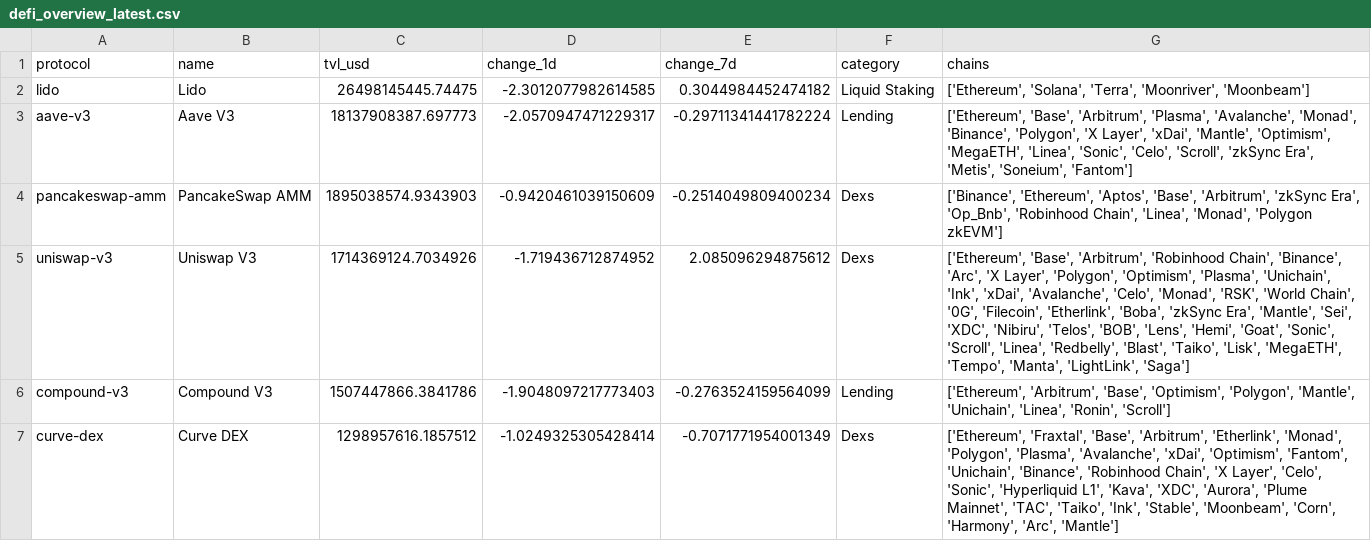
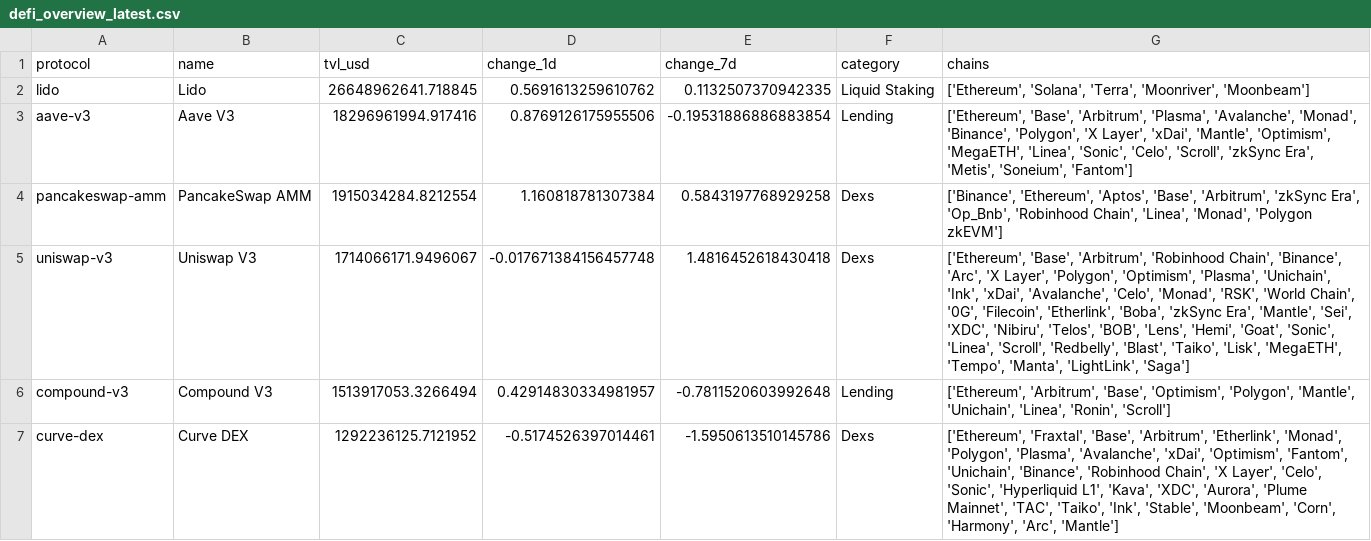
Before and after one commit to hugoneuvillepro-web/crypto-premium-dataset, a CSV file: defi_overview_latest.csv, drawn as a sheet.

Commit message:
Update DeFi dataset 2026-10-04

```diff
--- a/defi_overview_latest.csv
+++ b/defi_overview_latest.csv
@@ -1,7 +1,7 @@
 protocol,name,tvl_usd,change_1d,change_7d,category,chains
-lido,Lido,26498145445.74475,-2.3012077982614585,0.3044984452474182,Liquid Staking,"['Ethereum', 'Solana', 'Terra', 'Moonriver', 'Moonbeam']"
-aave-v3,Aave V3,18137908387.697773,-2.0570947471229317,-0.29711341441782224,Lending,"['Ethereum', 'Base', 'Arbitrum', 'Plasma', 'Avalanche', 'Monad', 'Binance', 'Polygon', 'X Layer', 'xDai', 'Mantle', 'Optimism', 'MegaETH', 'Linea', 'Sonic', 'Celo', 'Scroll', 'zkSync Era', 'Metis', 'Soneium', 'Fantom']"
-pancakeswap-amm,PancakeSwap AMM,1895038574.9343903,-0.9420461039150609,-0.2514049809400234,Dexs,"['Binance', 'Ethereum', 'Aptos', 'Base', 'Arbitrum', 'zkSync Era', 'Op_Bnb', 'Robinhood Chain', 'Linea', 'Monad', 'Polygon zkEVM']"
-uniswap-v3,Uniswap V3,1714369124.7034926,-1.719436712874952,2.085096294875612,Dexs,"['Ethereum', 'Base', 'Arbitrum', 'Robinhood Chain', 'Binance', 'Arc', 'X Layer', 'Polygon', 'Optimism', 'Plasma', 'Unichain', 'Ink', 'xDai', 'Avalanche', 'Celo', 'Monad', 'RSK', 'World Chain', '0G', 'Filecoin', 'Etherlink', 'Boba', 'zkSync Era', 'Mantle', 'Sei', 'XDC', 'Nibiru', 'Telos', 'BOB', 'Lens', 'Hemi', 'Goat', 'Sonic', 'Scroll', 'Linea', 'Redbelly', 'Blast', 'Taiko', 'Lisk', 'MegaETH', 'Tempo', 'Manta', 'LightLink', 'Saga']"
-compound-v3,Compound V3,1507447866.3841786,-1.9048097217773403,-0.2763524159564099,Lending,"['Ethereum', 'Arbitrum', 'Base', 'Optimism', 'Polygon', 'Mantle', 'Unichain', 'Linea', 'Ronin', 'Scroll']"
-curve-dex,Curve DEX,1298957616.1857512,-1.0249325305428414,-0.7071771954001349,Dexs,"['Ethereum', 'Fraxtal', 'Base', 'Arbitrum', 'Etherlink', 'Monad', 'Polygon', 'Plasma', 'Avalanche', 'xDai', 'Optimism', 'Fantom', 'Unichain', 'Binance', 'Robinhood Chain', 'X Layer', 'Celo', 'Sonic', 'Hyperliquid L1', 'Kava', 'XDC', 'Aurora', 'Plume Mainnet', 'TAC', 'Taiko', 'Ink', 'Stable', 'Moonbeam', 'Corn', 'Harmony', 'Arc', 'Mantle']"
+lido,Lido,26648962641.718845,0.5691613259610762,0.1132507370942335,Liquid Staking,"['Ethereum', 'Solana', 'Terra', 'Moonriver', 'Moonbeam']"
+aave-v3,Aave V3,18296961994.917416,0.8769126175955506,-0.19531886886883854,Lending,"['Ethereum', 'Base', 'Arbitrum', 'Plasma', 'Avalanche', 'Monad', 'Binance', 'Polygon', 'X Layer', 'xDai', 'Mantle', 'Optimism', 'MegaETH', 'Linea', 'Sonic', 'Celo', 'Scroll', 'zkSync Era', 'Metis', 'Soneium', 'Fantom']"
+pancakeswap-amm,PancakeSwap AMM,1915034284.8212554,1.160818781307384,0.5843197768929258,Dexs,"['Binance', 'Ethereum', 'Aptos', 'Base', 'Arbitrum', 'zkSync Era', 'Op_Bnb', 'Robinhood Chain', 'Linea', 'Monad', 'Polygon zkEVM']"
+uniswap-v3,Uniswap V3,1714066171.9496067,-0.017671384156457748,1.4816452618430418,Dexs,"['Ethereum', 'Base', 'Arbitrum', 'Robinhood Chain', 'Binance', 'Arc', 'X Layer', 'Polygon', 'Optimism', 'Plasma', 'Unichain', 'Ink', 'xDai', 'Avalanche', 'Celo', 'Monad', 'RSK', 'World Chain', '0G', 'Filecoin', 'Etherlink', 'Boba', 'zkSync Era', 'Mantle', 'Sei', 'XDC', 'Nibiru', 'Telos', 'BOB', 'Lens', 'Hemi', 'Goat', 'Sonic', 'Linea', 'Scroll', 'Redbelly', 'Blast', 'Taiko', 'Lisk', 'MegaETH', 'Tempo', 'Manta', 'LightLink', 'Saga']"
+compound-v3,Compound V3,1513917053.3266494,0.42914830334981957,-0.7811520603992648,Lending,"['Ethereum', 'Arbitrum', 'Base', 'Optimism', 'Polygon', 'Mantle', 'Unichain', 'Linea', 'Ronin', 'Scroll']"
+curve-dex,Curve DEX,1292236125.7121952,-0.5174526397014461,-1.5950613510145786,Dexs,"['Ethereum', 'Fraxtal', 'Base', 'Arbitrum', 'Etherlink', 'Monad', 'Polygon', 'Plasma', 'Avalanche', 'xDai', 'Optimism', 'Fantom', 'Unichain', 'Binance', 'Robinhood Chain', 'X Layer', 'Celo', 'Sonic', 'Hyperliquid L1', 'Kava', 'XDC', 'Aurora', 'Plume Mainnet', 'TAC', 'Taiko', 'Ink', 'Stable', 'Moonbeam', 'Corn', 'Harmony', 'Arc', 'Mantle']"
```
